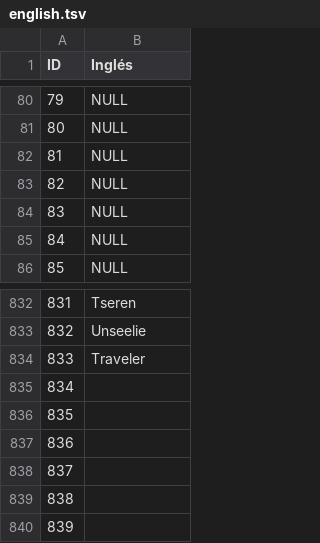
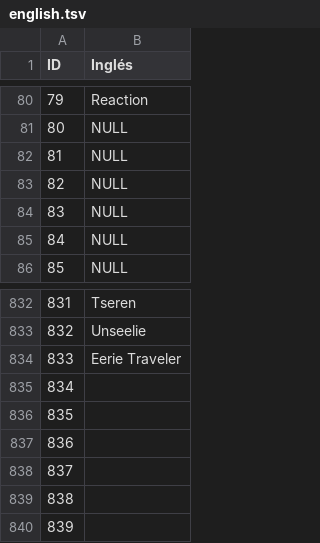
Before and after one commit to SelfSpectrum/DanseMacrab, a TSV file: resources/text/english.tsv, drawn as a sheet; only a part is shown, gaps mark what is left out; the diff covers the shown part only.

```diff
--- a/resources/text/english.tsv
+++ b/resources/text/english.tsv
@@ -80,2 +80,2 @@ ID	Inglés
-79	NULL
+79	Reaction
 80	NULL
@@ -833,3 +833,3 @@ ID	Inglés
 832	Unseelie
-833	Traveler
+833	Eerie Traveler
 834	
```
Also changed, not shown: 27 edited cells elsewhere in this file, resources/gfx/sprites.tsv, 5 other files.
